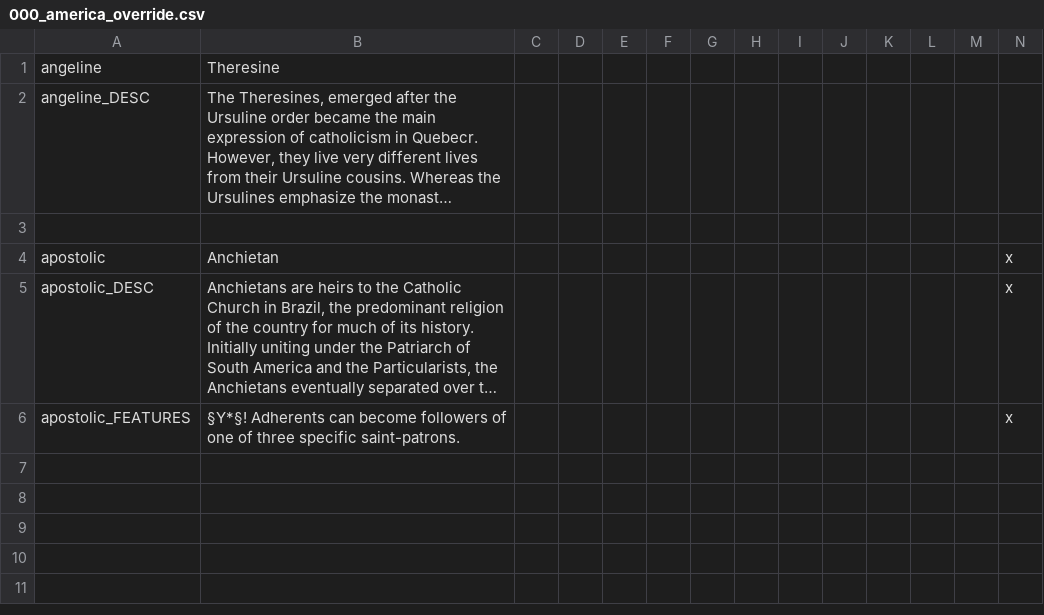
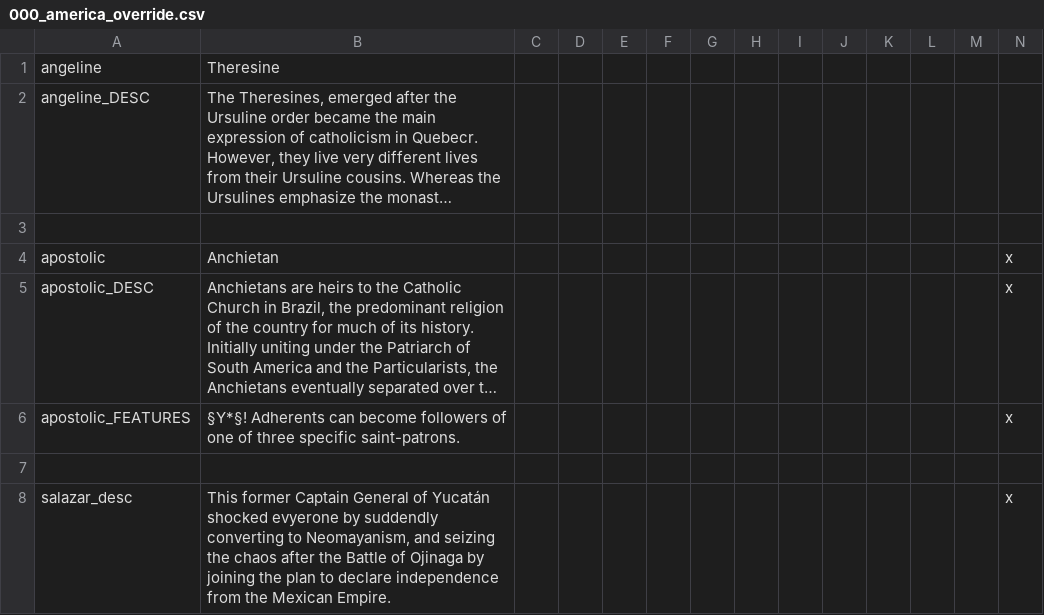
Before and after one commit to MrBadaniel/Aguila-o-Sol, a CSV file: localisation/000_america_override.csv, drawn as a sheet; only a part is shown; long unchanged cells end in …; rows hold the shown columns only; the diff names each change by its address in the sheet, - before the commit and + after, or states it on an @@ line.

```diff
--- a/localisation/000_america_override.csv
+++ b/localisation/000_america_override.csv
+row 7: (empty)
+row 8: salazar_desc | This former Captain General of Yucatán shocked evyerone by suddendly converting to Neomayanism, and seizing the chaos after the Battle of Ojinaga by joining the plan to declare independence from the Mexican Empire. |  |  |  |  |  |  |  |  |  |  |  | x
```
Also changed, not shown: localisation/000_Canada_Government_flavor.csv.
